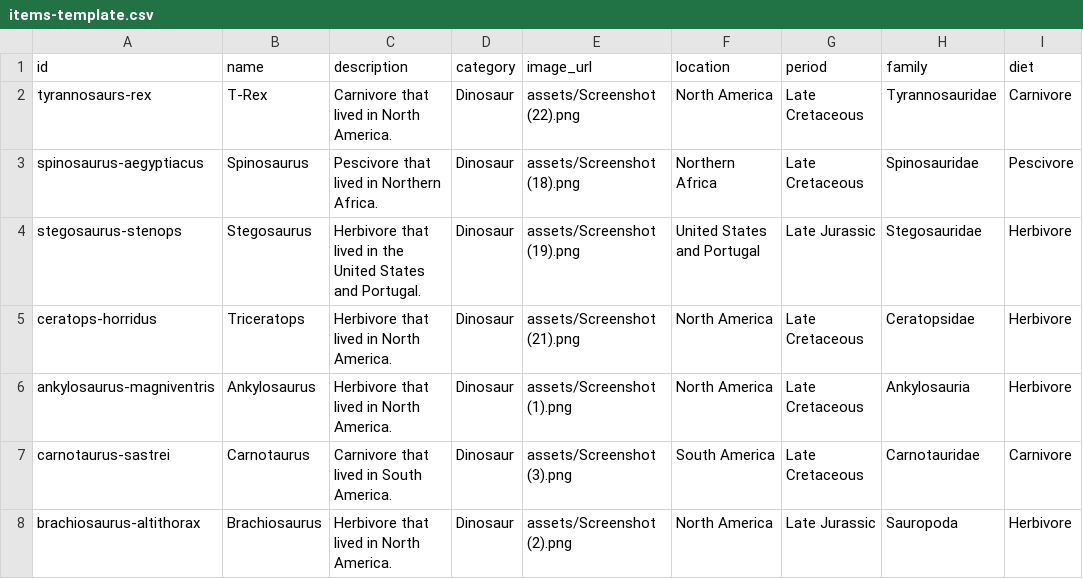
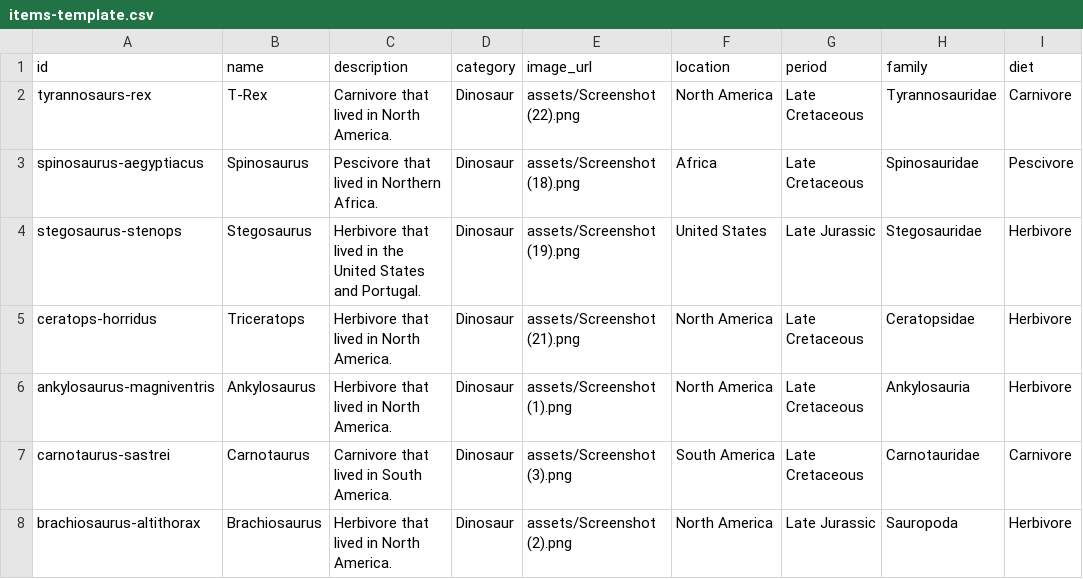
Before and after one commit to Jaycob-1310/Jaycob-website, a CSV file: items-template.csv, drawn as a sheet; only a part is shown; the diff names each change by its address in the sheet, - before the commit and + after, or states it on an @@ line.

Commit message:
7/2 edits

```diff
--- a/items-template.csv
+++ b/items-template.csv
-F3 (location): Northern Africa
+F3 (location): Africa
-F4 (location): United States and Portugal
+F4 (location): United States
```
